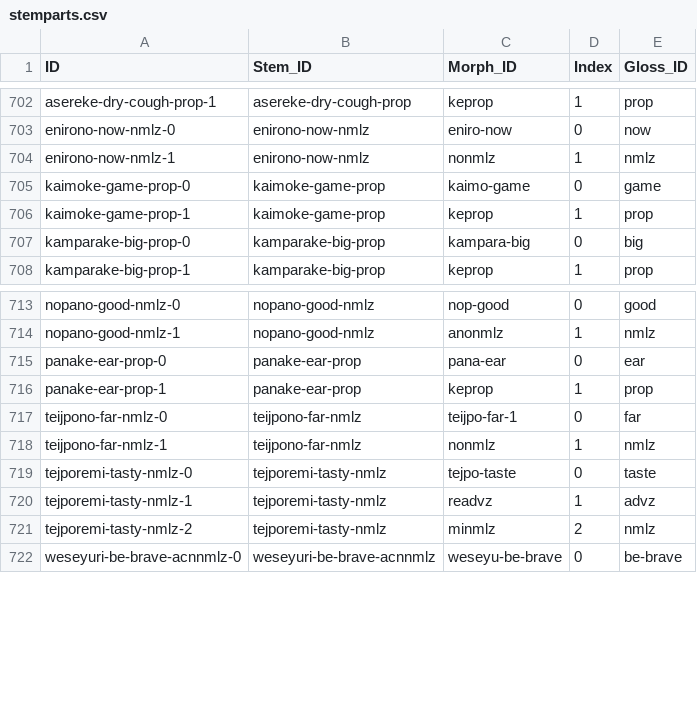
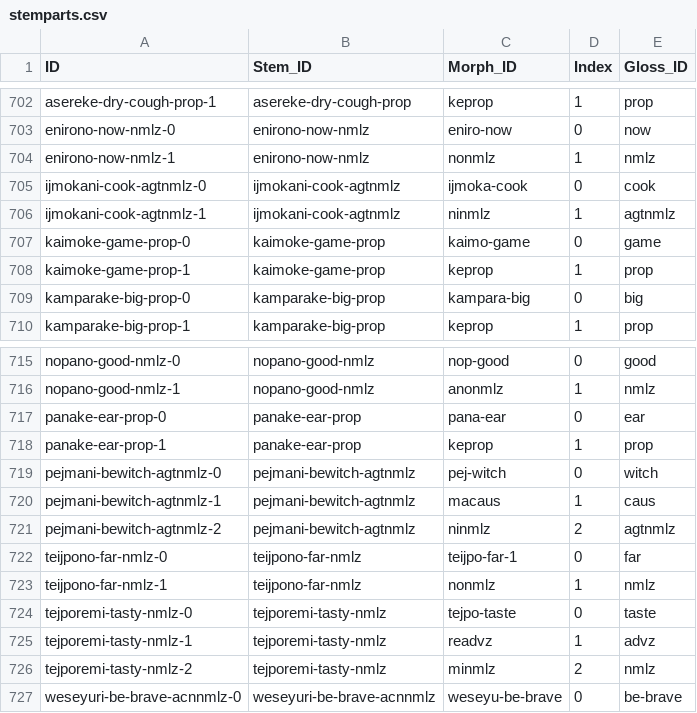
Before and after one commit to caribank/yawarana-corpus-cldf, a CSV file: cldf/stemparts.csv, drawn as a sheet; only a part is shown, gaps mark what is left out.

```diff
--- a/cldf/stemparts.csv
+++ b/cldf/stemparts.csv
@@ -704,2 +704,4 @@ enirono-now-nmlz-0,enirono-now-nmlz,eniro-now,0,now
 enirono-now-nmlz-1,enirono-now-nmlz,nonmlz,1,nmlz
+ijmokani-cook-agtnmlz-0,ijmokani-cook-agtnmlz,ijmoka-cook,0,cook
+ijmokani-cook-agtnmlz-1,ijmokani-cook-agtnmlz,ninmlz,1,agtnmlz
 kaimoke-game-prop-0,kaimoke-game-prop,kaimo-game,0,game
@@ -716,2 +718,5 @@ panake-ear-prop-0,panake-ear-prop,pana-ear,0,ear
 panake-ear-prop-1,panake-ear-prop,keprop,1,prop
+pejmani-bewitch-agtnmlz-0,pejmani-bewitch-agtnmlz,pej-witch,0,witch
+pejmani-bewitch-agtnmlz-1,pejmani-bewitch-agtnmlz,macaus,1,caus
+pejmani-bewitch-agtnmlz-2,pejmani-bewitch-agtnmlz,ninmlz,2,agtnmlz
 teijpono-far-nmlz-0,teijpono-far-nmlz,teijpo-far-1,0,far
```
Also changed, not shown: cldf/derivations.csv, cldf/lexemes.csv, 9 other files.
